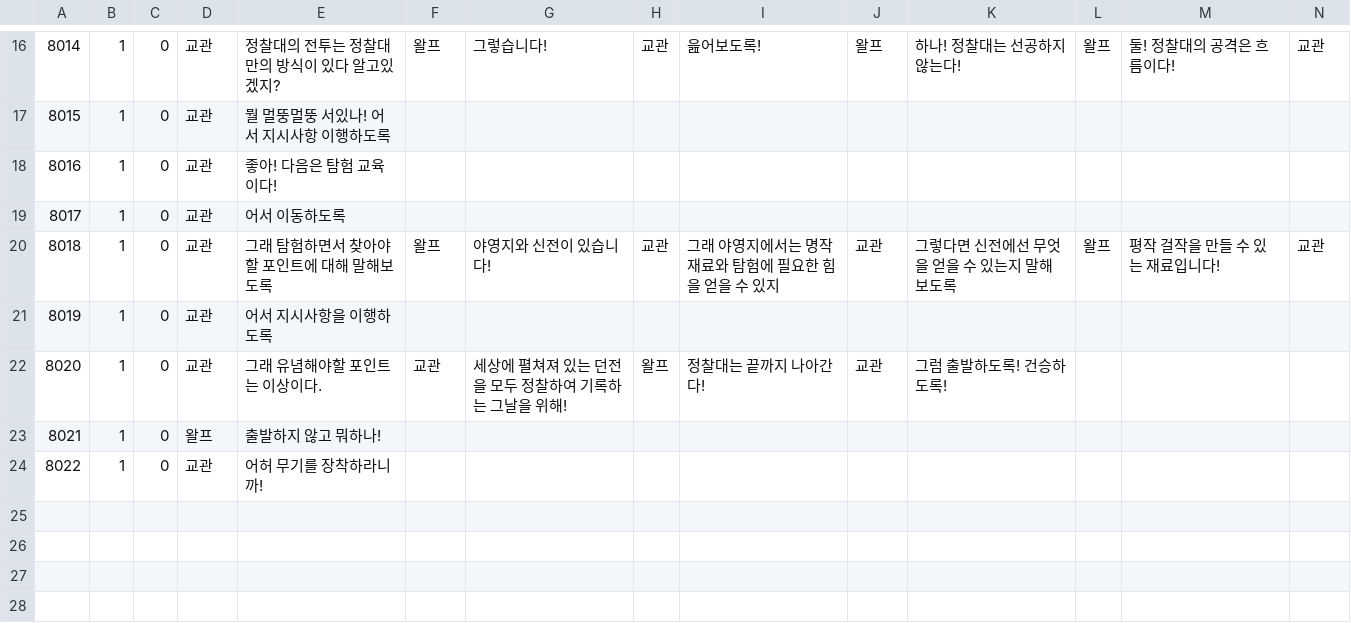
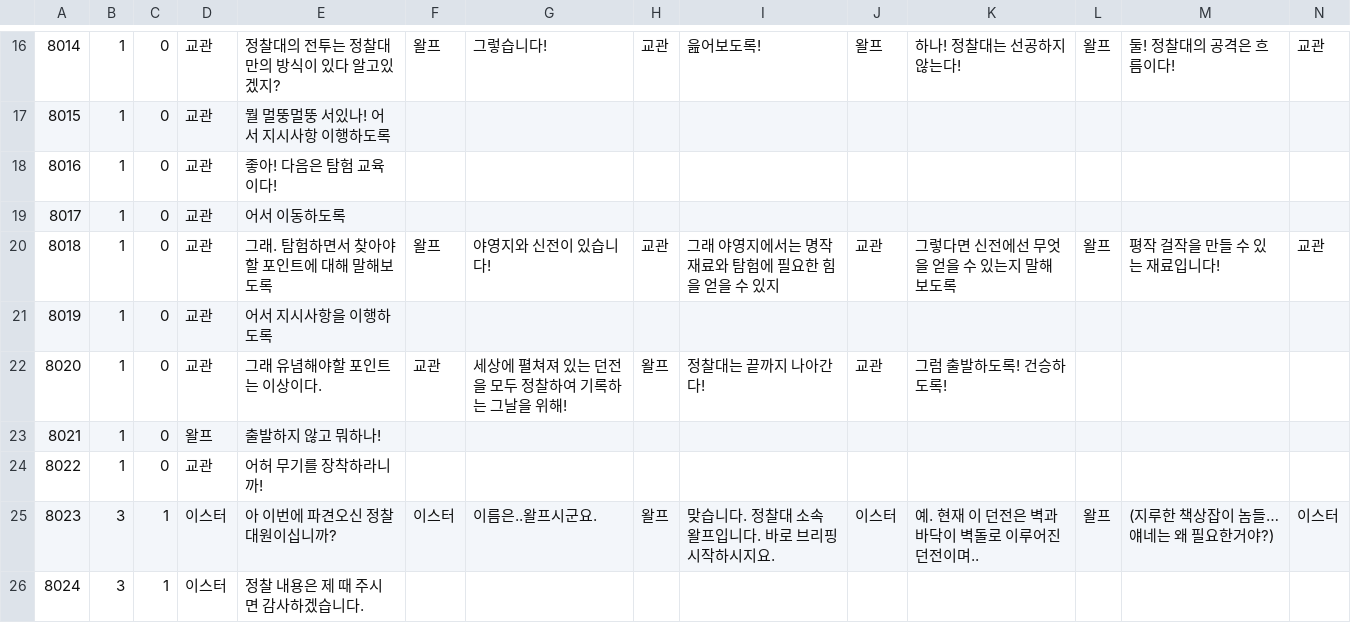
Before and after one commit to jangyeongsik/Unity-Team-Project, a CSV file: Team Project/Assets/MyTeam/Resources/talkdata.csv, drawn as a sheet; only a part is shown, gaps mark what is left out; rows hold the shown columns only; the diff covers the shown part only; the diff names each change by its address in the sheet, - before the commit and + after, or states it on an @@ line.

```diff
--- a/Team Project/Assets/MyTeam/Resources/talkdata.csv
+++ b/Team Project/Assets/MyTeam/Resources/talkdata.csv
-E20: 그래 탐험하면서 찾아야 할 포인트에 대해 말해보도록
+E20: 그래. 탐험하면서 찾아야 할 포인트에 대해 말해보도록
+row 25: 8023 | 3 | 1 | 이스터 | 아 이번에 파견오신 정찰대원이십니까? | 이스터 | 이름은..왈프시군요. | 왈프 | 맞습니다. 정찰대 소속 왈프입니다. 바로 브리핑 시작하시지요. | 이스터 | 예. 현재 이 던전은 벽과 바닥이 벽돌로 이루어진 던전이며.. | 왈프 | (지루한 책상잡이 놈들… 얘네는 왜 필요한거야?) | 이스터
+row 26: 8024 | 3 | 1 | 이스터 | 정찰 내용은 제 때 주시면 감사하겠습니다.
```
Also changed, not shown: 7 added rows and 13 edited cells elsewhere in this file, 13 other files.
